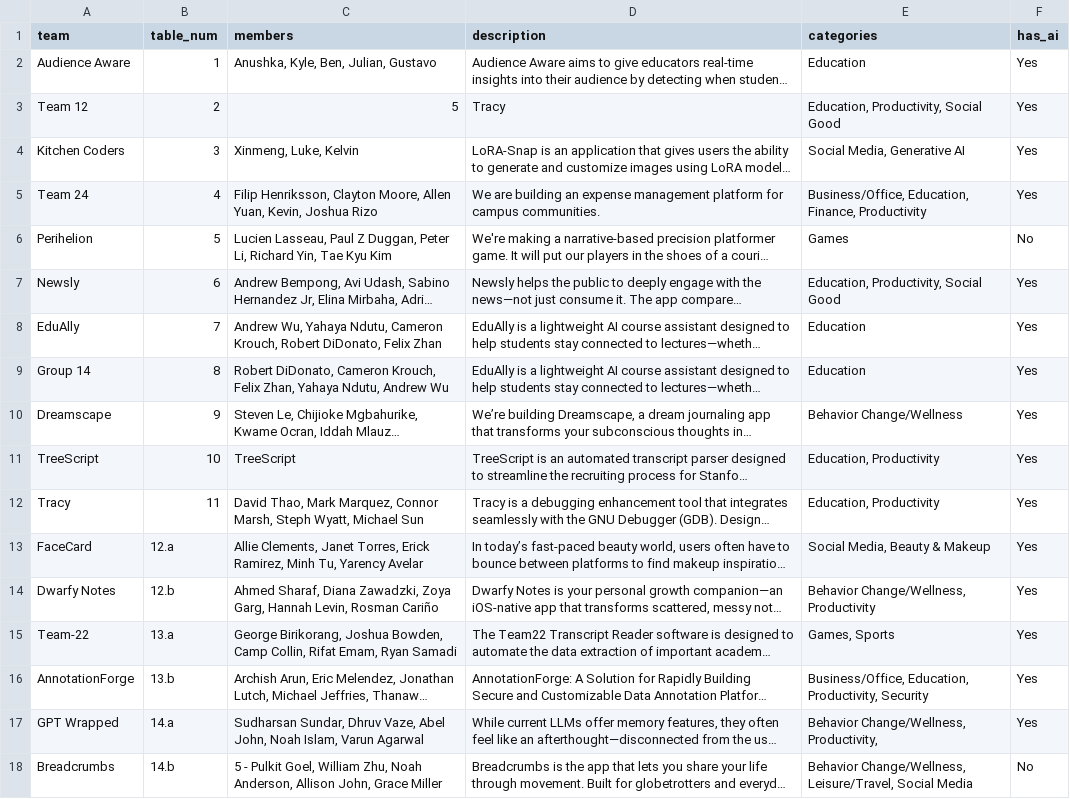
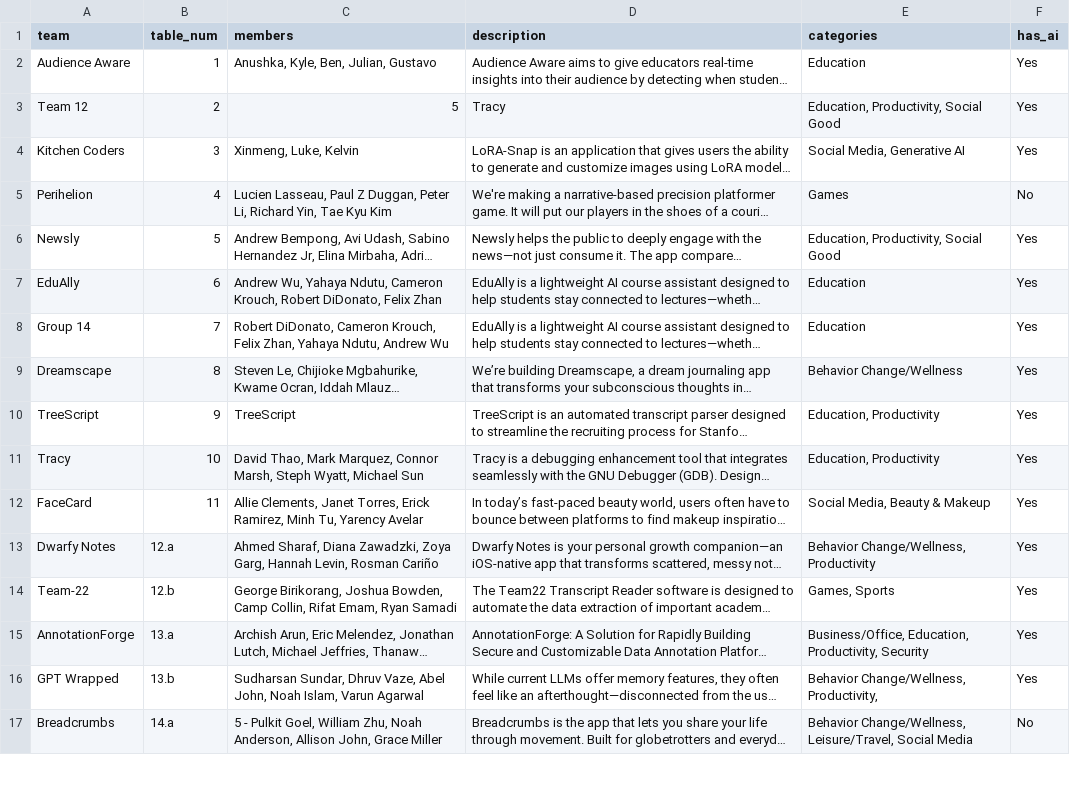
Before and after one commit to cs210/SoftwareGuide, a CSV file: backend/data/team_info.csv, drawn as a sheet; only a part is shown; long unchanged cells end in …; removed rows and columns are numbered as before the commit, all else as after; the diff covers the shown part only; the diff names each change by its address in the sheet, - before the commit and + after, or states it on an @@ line.

```diff
--- a/backend/data/team_info.csv
+++ b/backend/data/team_info.csv
-row 5: Team 24 | 4 | Filip Henriksson, Clayton Moore, Allen Yuan, Kevin, Joshua Rizo | We are building an expense management platform for campus communities. | Business/Office, Education, Finance, Productivity | Yes
-B5 (table_num): 5
+B5 (table_num): 4
-B6 (table_num): 6
+B6 (table_num): 5
-B7 (table_num): 7
+B7 (table_num): 6
-B8 (table_num): 8
+B8 (table_num): 7
-B9 (table_num): 9
+B9 (table_num): 8
-B10 (table_num): 10
+B10 (table_num): 9
-B11 (table_num): 11
+B11 (table_num): 10
-B12 (table_num): 12.a
+B12 (table_num): 11
-B13 (table_num): 12.b
+B13 (table_num): 12.a
-B14 (table_num): 13.a
+B14 (table_num): 12.b
-B15 (table_num): 13.b
+B15 (table_num): 13.a
-B16 (table_num): 14.a
+B16 (table_num): 13.b
-B17 (table_num): 14.b
+B17 (table_num): 14.a
```
Also changed, not shown: 26 edited cells elsewhere in this file, backend/data/input.csv, 3 other files.
